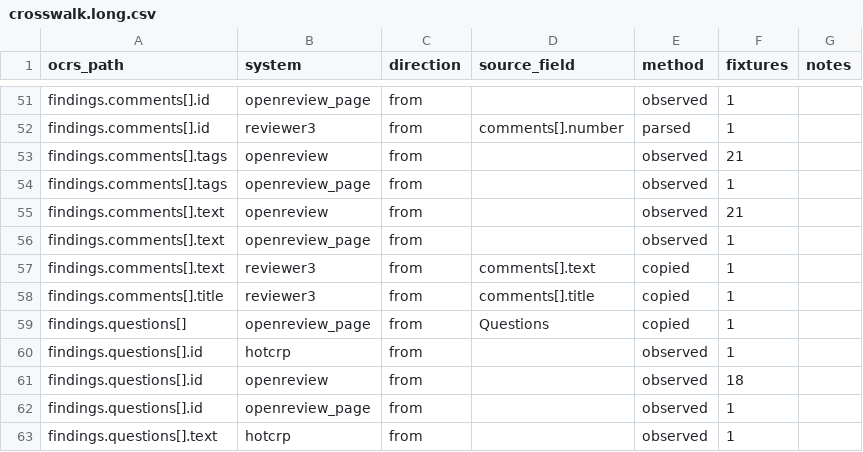
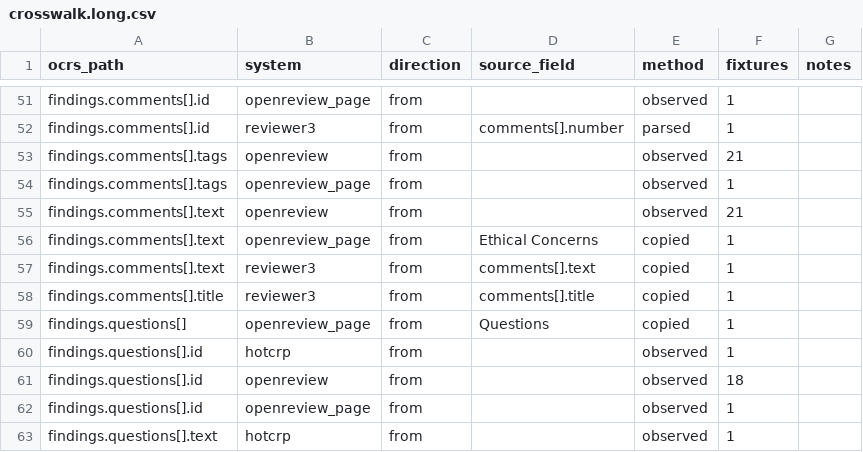
Before and after one commit to ElenaHenderson/open-canonical-review-schema, a CSV file: crosswalk/crosswalk.long.csv, drawn as a sheet; only a part is shown, gaps mark what is left out.

```diff
--- a/crosswalk/crosswalk.long.csv
+++ b/crosswalk/crosswalk.long.csv
@@ -55,3 +55,3 @@ findings.comments[].tags,openreview_page,from,,observed,1,
 findings.comments[].text,openreview,from,,observed,21,
-findings.comments[].text,openreview_page,from,,observed,1,
+findings.comments[].text,openreview_page,from,Ethical Concerns,copied,1,
 findings.comments[].text,reviewer3,from,comments[].text,copied,1,
```
Also changed, not shown: crosswalk/crosswalk.csv, 5 other files.
